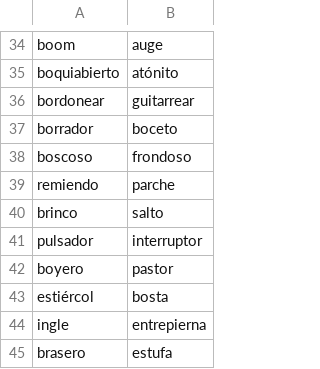
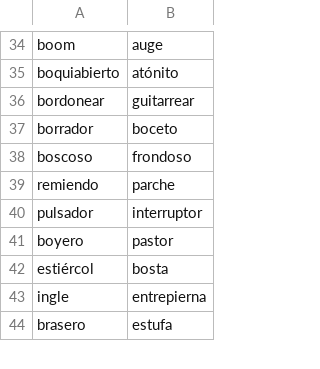
Before and after one commit to fbalbachan/TecnoNews, a CSV file: prototype/resources/unidirectional_synonyms.csv, drawn as a sheet; only a part is shown, gaps mark what is left out.

```diff
--- a/prototype/resources/unidirectional_synonyms.csv
+++ b/prototype/resources/unidirectional_synonyms.csv
@@ -39,3 +39,2 @@ boscoso,frondoso
 remiendo,parche
-brinco,salto
 pulsador,interruptor
```
Also changed, not shown: prototype/resources/synonyms.csv.
